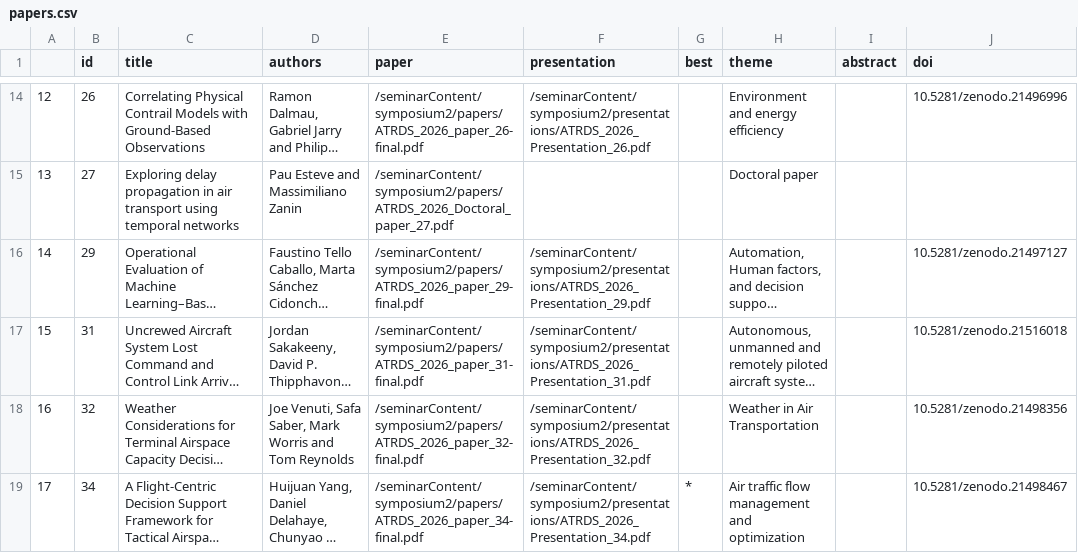
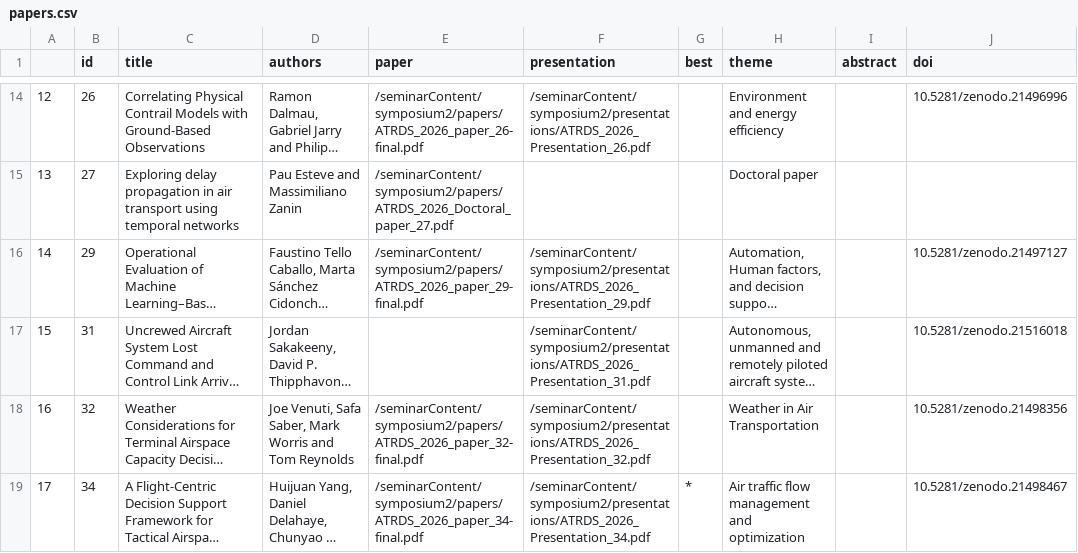
Before and after one commit to atmseminar-org/lektor-atmseminar-org, a CSV file: content/upcoming-symposium/papers-and-presentations/papers.csv, drawn as a sheet; only a part is shown, gaps mark what is left out; long unchanged cells end in …; the diff names each change by its address in the sheet, - before the commit and + after, or states it on an @@ line.

Commit message:
Update papers.csv

```diff
--- a/content/upcoming-symposium/papers-and-presentations/papers.csv
+++ b/content/upcoming-symposium/papers-and-presentations/papers.csv
-E17 (paper): /seminarContent/symposium2/papers/ATRDS_2026_paper_31-final.pdf
+E17 (paper): (empty)
```
